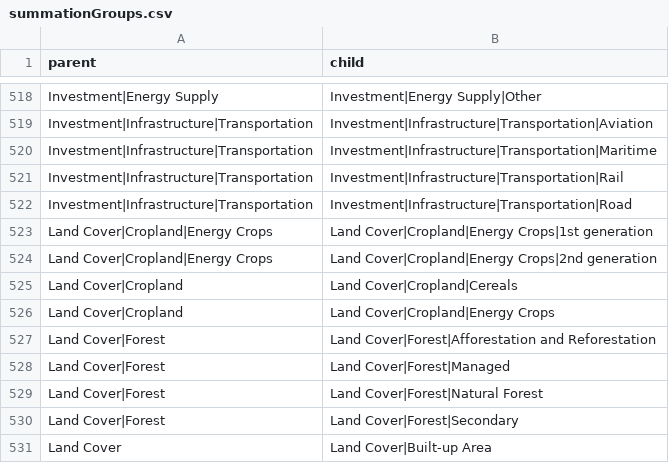
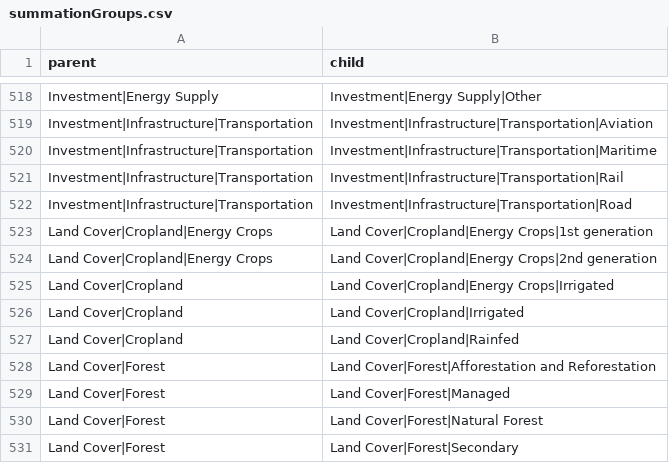
Before and after one commit to strefler/project_interfaces, a CSV file: summationGroups.csv, drawn as a sheet; only a part is shown, gaps mark what is left out; the shorter side is filled out with more unchanged rows.

Commit message:
Bugfix Land Cover|Cropland

```diff
--- a/summationGroups.csv
+++ b/summationGroups.csv
@@ -524,4 +524,5 @@ Land Cover|Cropland|Energy Crops;Land Cover|Cropland|Energy Crops|1st generation
 Land Cover|Cropland|Energy Crops;Land Cover|Cropland|Energy Crops|2nd generation
-Land Cover|Cropland;Land Cover|Cropland|Cereals
-Land Cover|Cropland;Land Cover|Cropland|Energy Crops
+Land Cover|Cropland;Land Cover|Cropland|Energy Crops|Irrigated
+Land Cover|Cropland;Land Cover|Cropland|Irrigated
+Land Cover|Cropland;Land Cover|Cropland|Rainfed
 Land Cover|Forest;Land Cover|Forest|Afforestation and Reforestation
```
